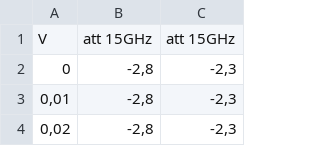
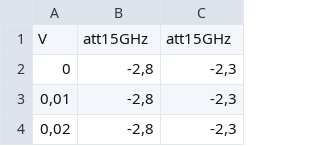
Before and after one commit to khipucode/data_and_codes_phd, a CSV file: respostas-em-freq/Dat_medicoes_atenuacao_15_e_18_GHz_att_variavel.csv, drawn as a sheet; only a part is shown.

Commit message:
Update Dat_medicoes_atenuacao_15_e_18_GHz_att_variavel.csv

```diff
--- a/respostas-em-freq/Dat_medicoes_atenuacao_15_e_18_GHz_att_variavel.csv
+++ b/respostas-em-freq/Dat_medicoes_atenuacao_15_e_18_GHz_att_variavel.csv
@@ -1,2 +1,2 @@
-V;att 15GHz;att 15GHz
+V;att15GHz;att15GHz
 0;-2,8;-2,3
```
